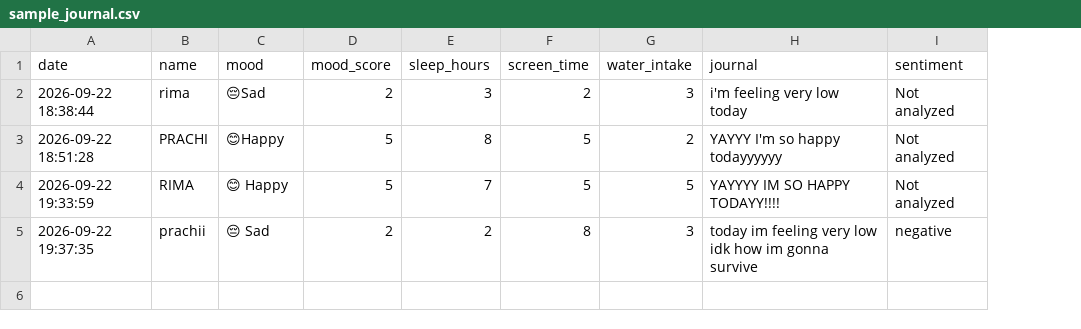
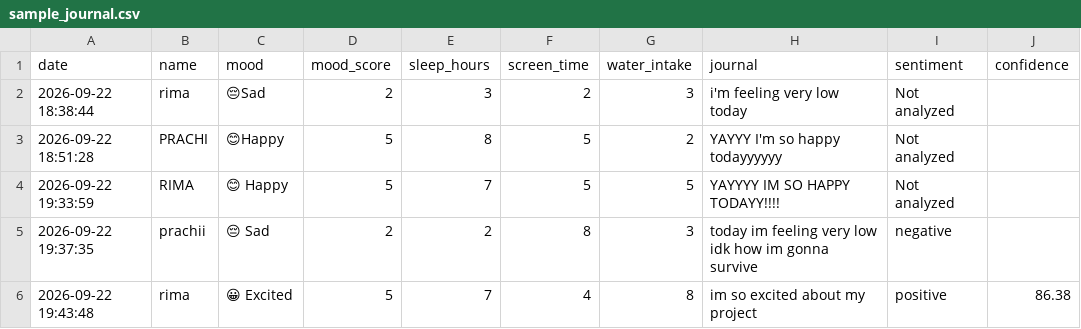
Before and after one commit to Rima-005/MindMate-AI, a CSV file: data/sample_journal.csv, drawn as a sheet; the diff names each change by its address in the sheet, - before the commit and + after, or states it on an @@ line.

Commit message:
Add sentiment confidence scoring

```diff
--- a/data/sample_journal.csv
+++ b/data/sample_journal.csv
+column J (confidence), empty
+row 6: 2026-09-22 19:43:48 | rima | 😀 Excited | 5 | 7 | 4 | 8 | im so excited about my project | positive | 86.38
```
Also changed, not shown: 1 other file.
